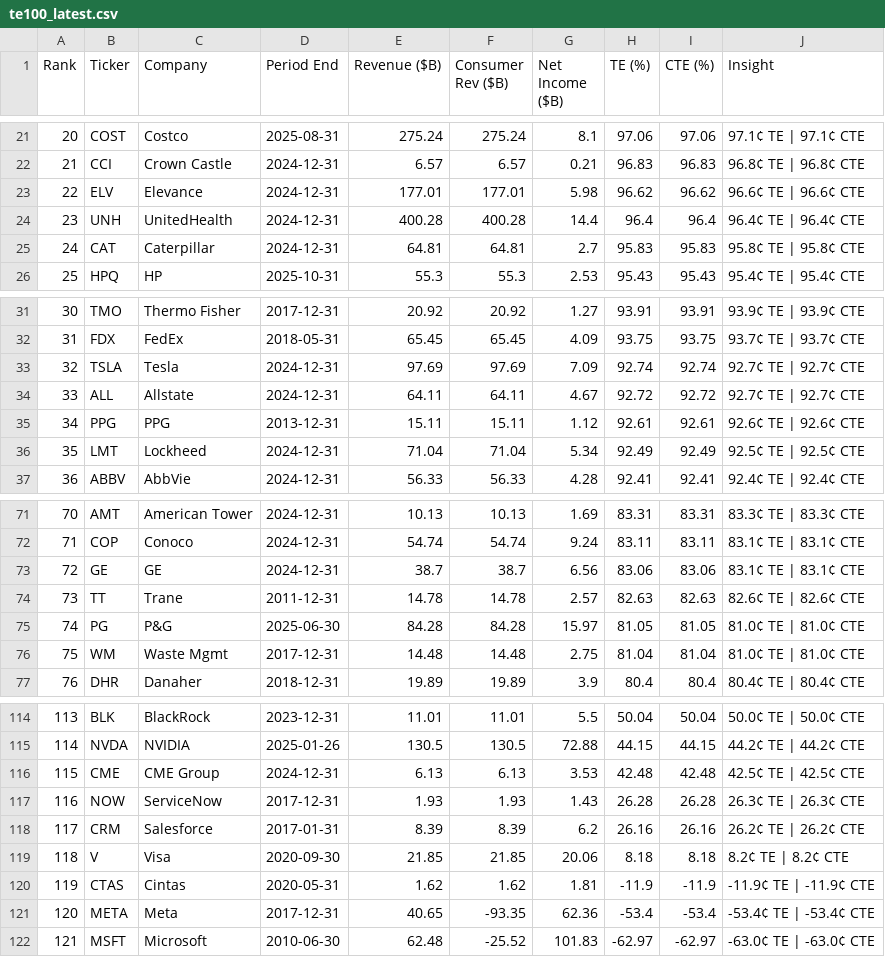
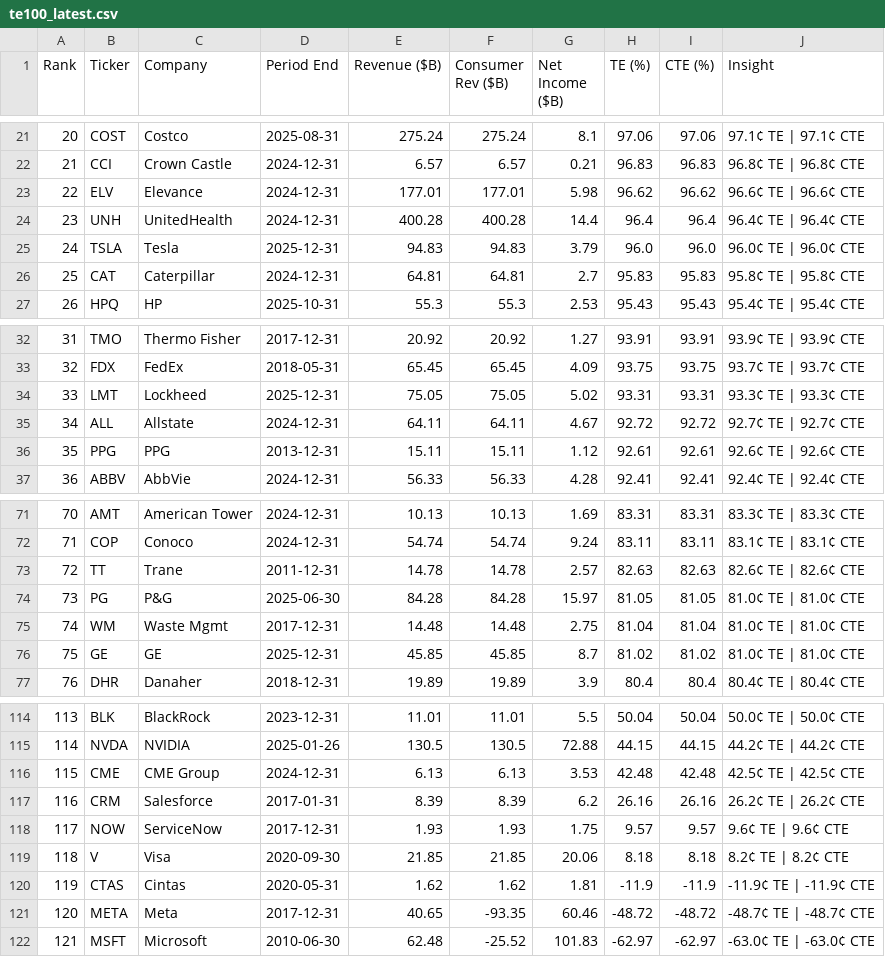
Before and after one commit to PhotodiodeAstronomy/te100-index, a CSV file: docs/te100_latest.csv, drawn as a sheet; only a part is shown, gaps mark what is left out; removed rows and columns are numbered as before the commit, all else as after; the diff names each change by its address in the sheet, - before the commit and + after, or states it on an @@ line.

```diff
--- a/docs/te100_latest.csv
+++ b/docs/te100_latest.csv
+row 25: 24 | TSLA | Tesla | 2025-12-31 | 94.83 | 94.83 | 3.79 | 96.0 | 96.0 | 96.0¢ TE | 96.0¢ CTE
@@ column A (Rank) renumbered between rows 26 and 117 @@
-row 33: 32 | TSLA | Tesla | 2024-12-31 | 97.69 | 97.69 | 7.09 | 92.74 | 92.74 | 92.7¢ TE | 92.7¢ CTE
+row 34: 33 | LMT | Lockheed | 2025-12-31 | 75.05 | 75.05 | 5.02 | 93.31 | 93.31 | 93.3¢ TE | 93.3¢ CTE
-row 36: 35 | LMT | Lockheed | 2024-12-31 | 71.04 | 71.04 | 5.34 | 92.49 | 92.49 | 92.5¢ TE | 92.5¢ CTE
-row 73: 72 | GE | GE | 2024-12-31 | 38.7 | 38.7 | 6.56 | 83.06 | 83.06 | 83.1¢ TE | 83.1¢ CTE
+row 76: 75 | GE | GE | 2025-12-31 | 45.85 | 45.85 | 8.7 | 81.02 | 81.02 | 81.0¢ TE | 81.0¢ CTE
-row 117: 116 | NOW | ServiceNow | 2017-12-31 | 1.93 | 1.93 | 1.43 | 26.28 | 26.28 | 26.3¢ TE | 26.3¢ CTE
+row 118: 117 | NOW | ServiceNow | 2017-12-31 | 1.93 | 1.93 | 1.75 | 9.57 | 9.57 | 9.6¢ TE | 9.6¢ CTE
-G121 (Net Income ($B)): 62.36
+G121 (Net Income ($B)): 60.46
-H121 (TE (%)): -53.4
+H121 (TE (%)): -48.72
-I121 (CTE (%)): -53.4
+I121 (CTE (%)): -48.72
-J121 (Insight): -53.4¢ TE | -53.4¢ CTE
+J121 (Insight): -48.7¢ TE | -48.7¢ CTE
```
Also changed, not shown: 1 other file.
